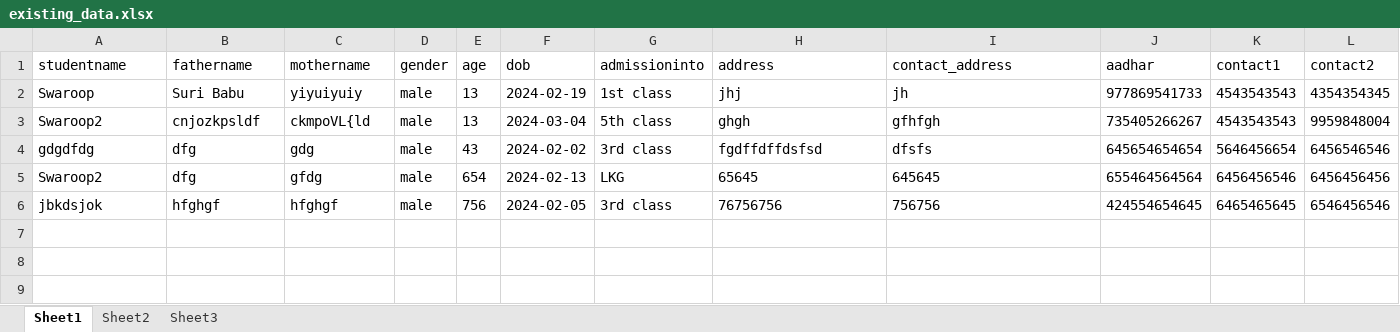
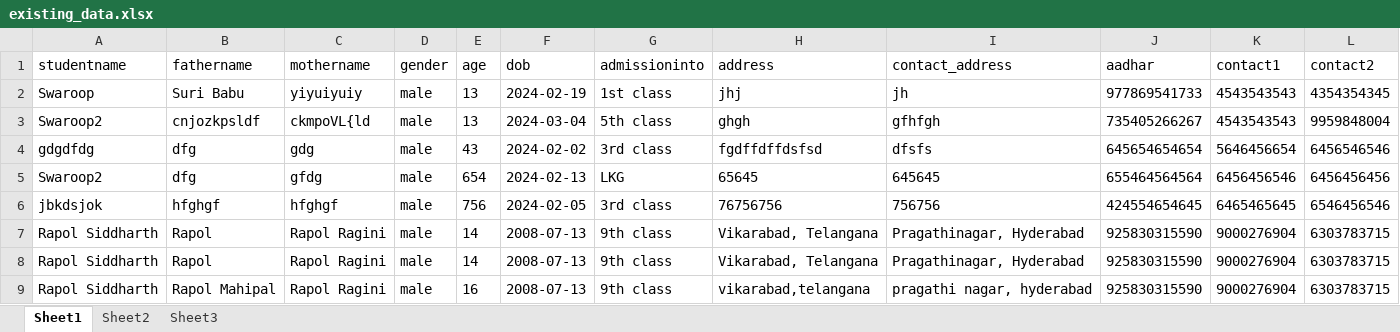
Before and after one commit to pvn-pragathi/PVN, an Excel workbook: public/existing_data.xlsx, sheet Sheet1, drawn as a sheet; values as stored, in another font and other column widths than the file's, no borders; the diff names each change by its address in the sheet, - before the commit and + after, or states it on an @@ line.

```diff
--- a/public/existing_data.xlsx (sheet Sheet1)
+++ b/public/existing_data.xlsx (sheet Sheet1)
+row 7: Rapol Siddharth | Rapol | Rapol Ragini | male | 14 | 2008-07-13 | 9th class | Vikarabad, Telangana | Pragathinagar, Hyderabad | 925830315590 | 9000276904 | 6303783715
+row 8: Rapol Siddharth | Rapol | Rapol Ragini | male | 14 | 2008-07-13 | 9th class | Vikarabad, Telangana | Pragathinagar, Hyderabad | 925830315590 | 9000276904 | 6303783715
+row 9: Rapol Siddharth | Rapol Mahipal | Rapol Ragini | male | 16 | 2008-07-13 | 9th class | vikarabad,telangana | pragathi nagar, hyderabad | 925830315590 | 9000276904 | 6303783715
```
Also changed, not shown: 1 other file.
